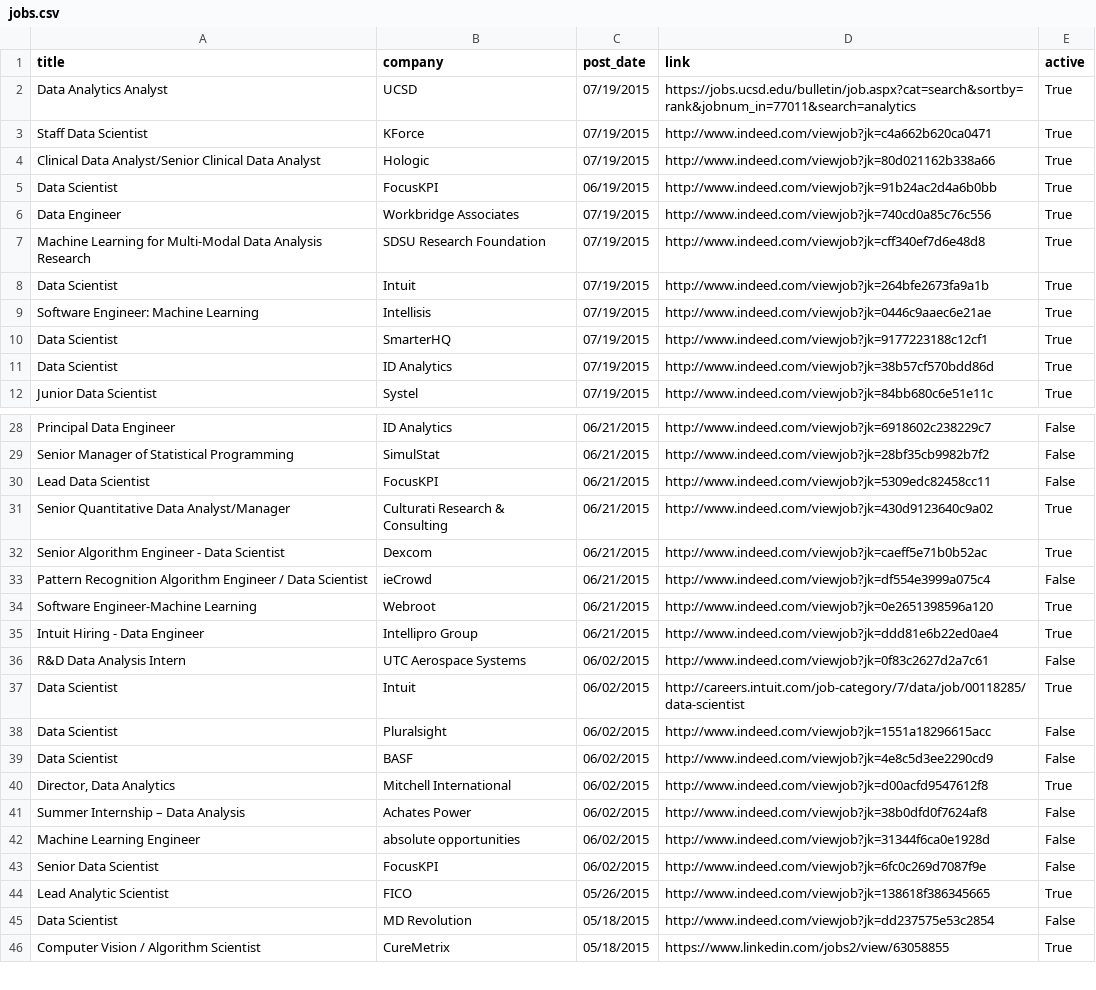
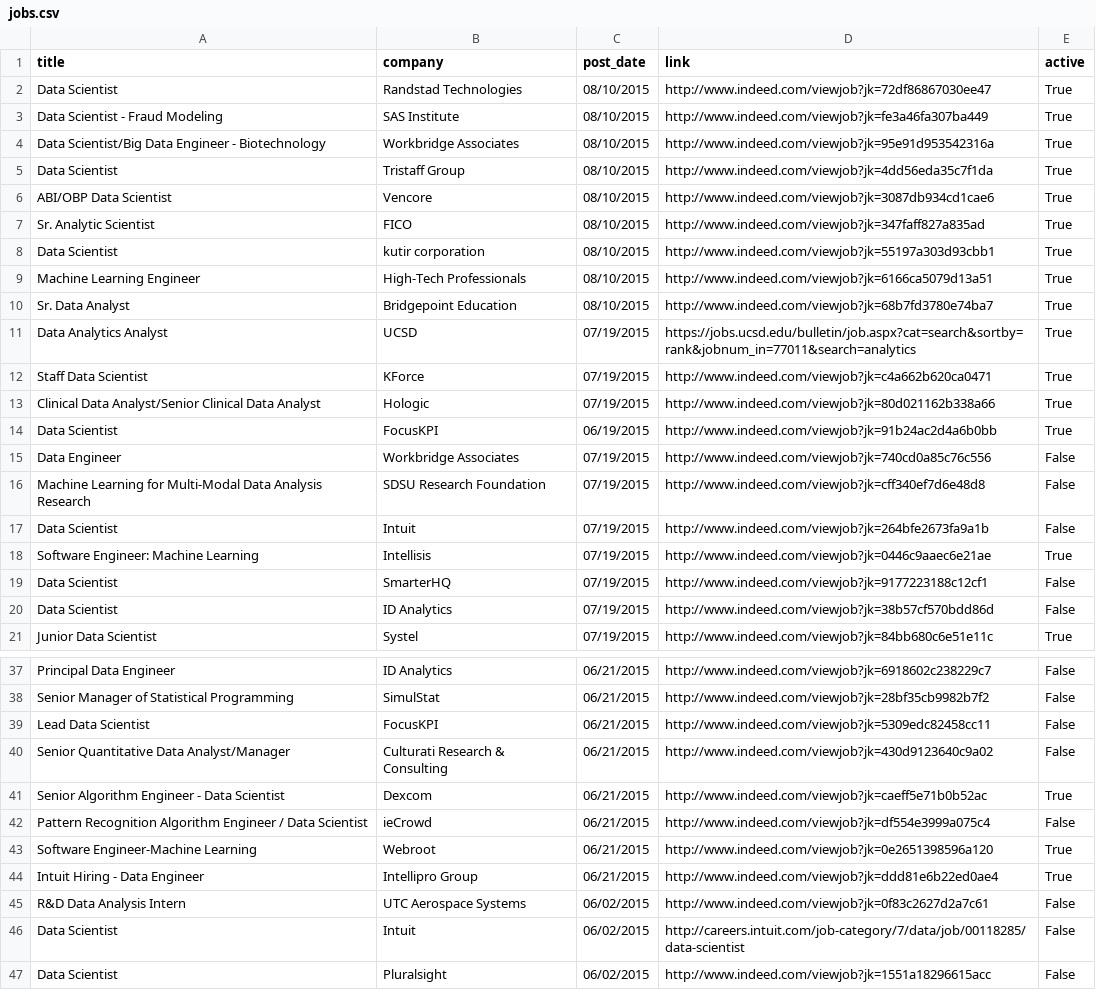
Before and after one commit to sdanalytics/sdanalytics.github.io, a CSV file: _data/jobs.csv, drawn as a sheet; only a part is shown, gaps mark what is left out; the shorter side is filled out with more unchanged rows; the diff covers the shown part only.

```diff
--- a/_data/jobs.csv
+++ b/_data/jobs.csv
@@ -1,2 +1,11 @@
 title,company,post_date,link,active
+Data Scientist,Randstad Technologies,08/10/2015,http://www.indeed.com/viewjob?jk=72df86867030ee47,True
+Data Scientist - Fraud Modeling,SAS Institute,08/10/2015,http://www.indeed.com/viewjob?jk=fe3a46fa307ba449,True
+Data Scientist/Big Data Engineer - Biotechnology,Workbridge Associates,08/10/2015,http://www.indeed.com/viewjob?jk=95e91d953542316a,True
+Data Scientist,Tristaff Group,08/10/2015,http://www.indeed.com/viewjob?jk=4dd56eda35c7f1da,True
+ABI/OBP Data Scientist,Vencore,08/10/2015,http://www.indeed.com/viewjob?jk=3087db934cd1cae6,True
+Sr. Analytic Scientist,FICO,08/10/2015,http://www.indeed.com/viewjob?jk=347faff827a835ad,True
+Data Scientist,kutir corporation,08/10/2015,http://www.indeed.com/viewjob?jk=55197a303d93cbb1,True
+Machine Learning Engineer,High-Tech Professionals,08/10/2015,http://www.indeed.com/viewjob?jk=6166ca5079d13a51,True
+Sr. Data Analyst,Bridgepoint Education,08/10/2015,http://www.indeed.com/viewjob?jk=68b7fd3780e74ba7,True
 Data Analytics Analyst,UCSD,07/19/2015,https://jobs.ucsd.edu/bulletin/job.aspx?cat=search&sortby=rank&jobnum_in=77011&search=analytics,True
@@ -5,8 +14,8 @@ Clinical Data Analyst/Senior Clinical Data Analyst,Hologic,07/19/2015,http://www
 Data Scientist,FocusKPI,06/19/2015,http://www.indeed.com/viewjob?jk=91b24ac2d4a6b0bb,True
-Data Engineer,Workbridge Associates,07/19/2015,http://www.indeed.com/viewjob?jk=740cd0a85c76c556,True
-Machine Learning for Multi-Modal Data Analysis Research,SDSU Research Foundation,07/19/2015,http://www.indeed.com/viewjob?jk=cff340ef7d6e48d8,True
-Data Scientist,Intuit,07/19/2015,http://www.indeed.com/viewjob?jk=264bfe2673fa9a1b,True
+Data Engineer,Workbridge Associates,07/19/2015,http://www.indeed.com/viewjob?jk=740cd0a85c76c556,False
+Machine Learning for Multi-Modal Data Analysis Research,SDSU Research Foundation,07/19/2015,http://www.indeed.com/viewjob?jk=cff340ef7d6e48d8,False
+Data Scientist,Intuit,07/19/2015,http://www.indeed.com/viewjob?jk=264bfe2673fa9a1b,False
 Software Engineer: Machine Learning,Intellisis,07/19/2015,http://www.indeed.com/viewjob?jk=0446c9aaec6e21ae,True
-Data Scientist,SmarterHQ,07/19/2015,http://www.indeed.com/viewjob?jk=9177223188c12cf1,True
-Data Scientist,ID Analytics,07/19/2015,http://www.indeed.com/viewjob?jk=38b57cf570bdd86d,True
+Data Scientist,SmarterHQ,07/19/2015,http://www.indeed.com/viewjob?jk=9177223188c12cf1,False
+Data Scientist,ID Analytics,07/19/2015,http://www.indeed.com/viewjob?jk=38b57cf570bdd86d,False
 Junior Data Scientist,Systel,07/19/2015,http://www.indeed.com/viewjob?jk=84bb680c6e51e11c,True
@@ -30,3 +39,3 @@ Senior Manager of Statistical Programming,SimulStat,06/21/2015,http://www.indeed
 Lead Data Scientist,FocusKPI,06/21/2015,http://www.indeed.com/viewjob?jk=5309edc82458cc11,False
-Senior Quantitative Data Analyst/Manager,Culturati Research & Consulting,06/21/2015,http://www.indeed.com/viewjob?jk=430d9123640c9a02,True
+Senior Quantitative Data Analyst/Manager,Culturati Research & Consulting,06/21/2015,http://www.indeed.com/viewjob?jk=430d9123640c9a02,False
 Senior Algorithm Engineer - Data Scientist,Dexcom,06/21/2015,http://www.indeed.com/viewjob?jk=caeff5e71b0b52ac,True
@@ -36,3 +45,3 @@ Intuit Hiring - Data Engineer,Intellipro Group,06/21/2015,http://www.indeed.com/
 R&D Data Analysis Intern,UTC Aerospace Systems,06/02/2015,http://www.indeed.com/viewjob?jk=0f83c2627d2a7c61,False
-Data Scientist,Intuit,06/02/2015,http://careers.intuit.com/job-category/7/data/job/00118285/data-scientist,True
+Data Scientist,Intuit,06/02/2015,http://careers.intuit.com/job-category/7/data/job/00118285/data-scientist,False
 Data Scientist,Pluralsight,06/02/2015,http://www.indeed.com/viewjob?jk=1551a18296615acc,False
```
Also changed, not shown: 4 edited cells elsewhere in this file, _data/active_jobs.csv.
